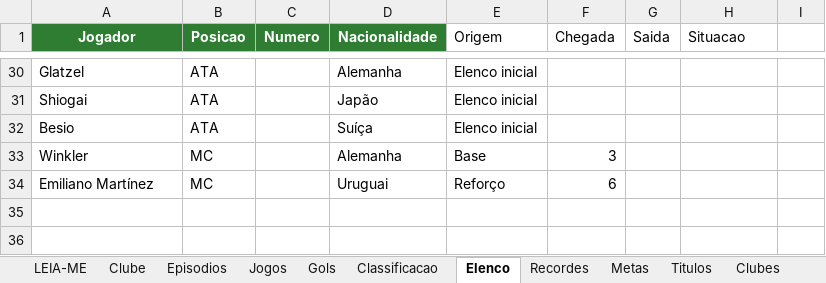
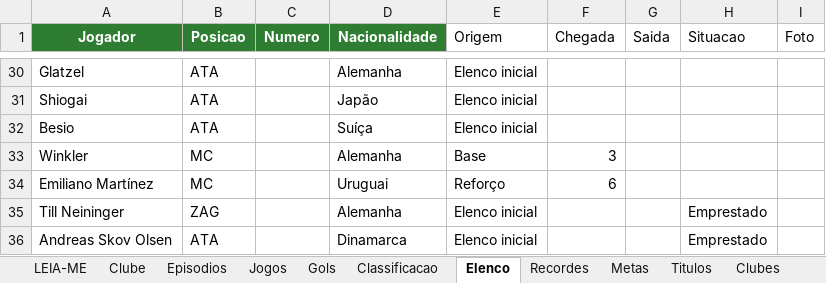
Before and after one commit to gabbiDOM/historias-em-campo, an Excel workbook: dados/series/fc27-tango-lobos/dados.xlsx, sheet Elenco, drawn as a sheet; only a part is shown, gaps mark what is left out; values as stored, in another font and other column widths than the file's, no borders; charts and pictures not drawn; the diff names each change by its address in the sheet, - before the commit and + after, or states it on an @@ line.

```diff
--- a/dados/series/fc27-tango-lobos/dados.xlsx (sheet Elenco)
+++ b/dados/series/fc27-tango-lobos/dados.xlsx (sheet Elenco)
-I1: (empty)
+I1: Foto
+row 35: Till Neininger | ZAG |  | Alemanha | Elenco inicial |  |  | Emprestado
+row 36: Andreas Skov Olsen | ATA |  | Dinamarca | Elenco inicial |  |  | Emprestado
```
Also changed, not shown: 1 other file.
